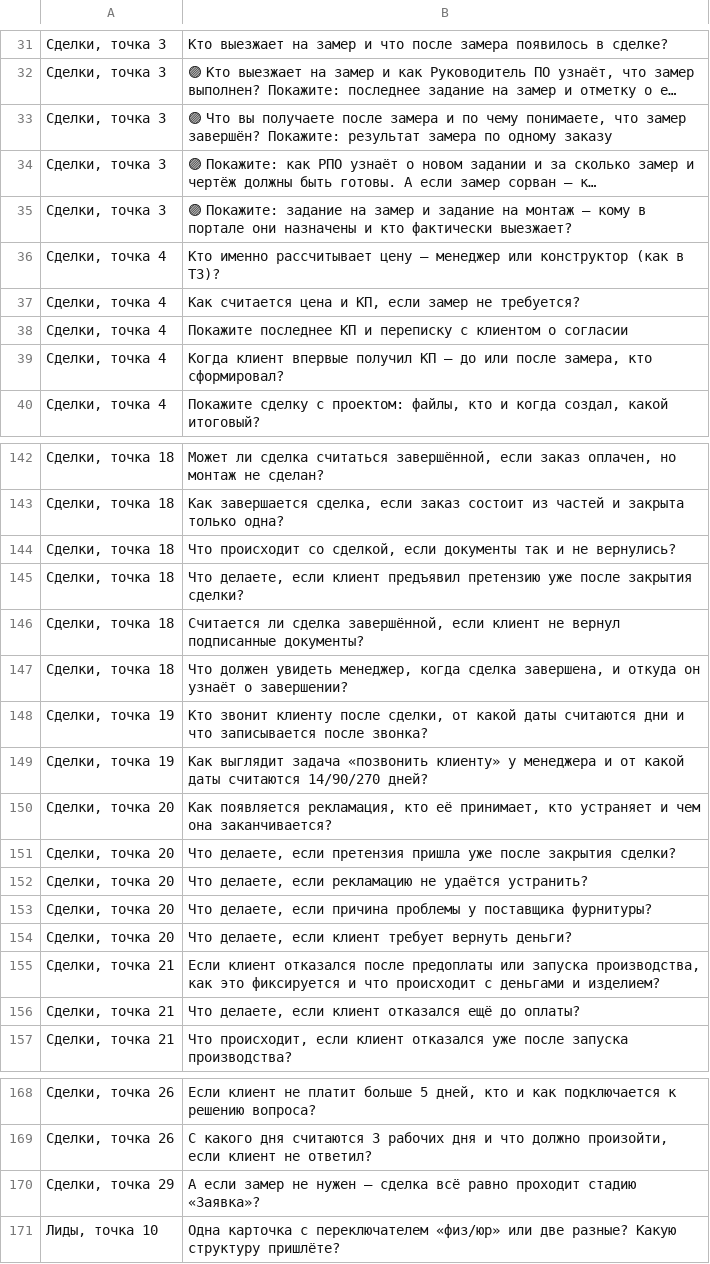
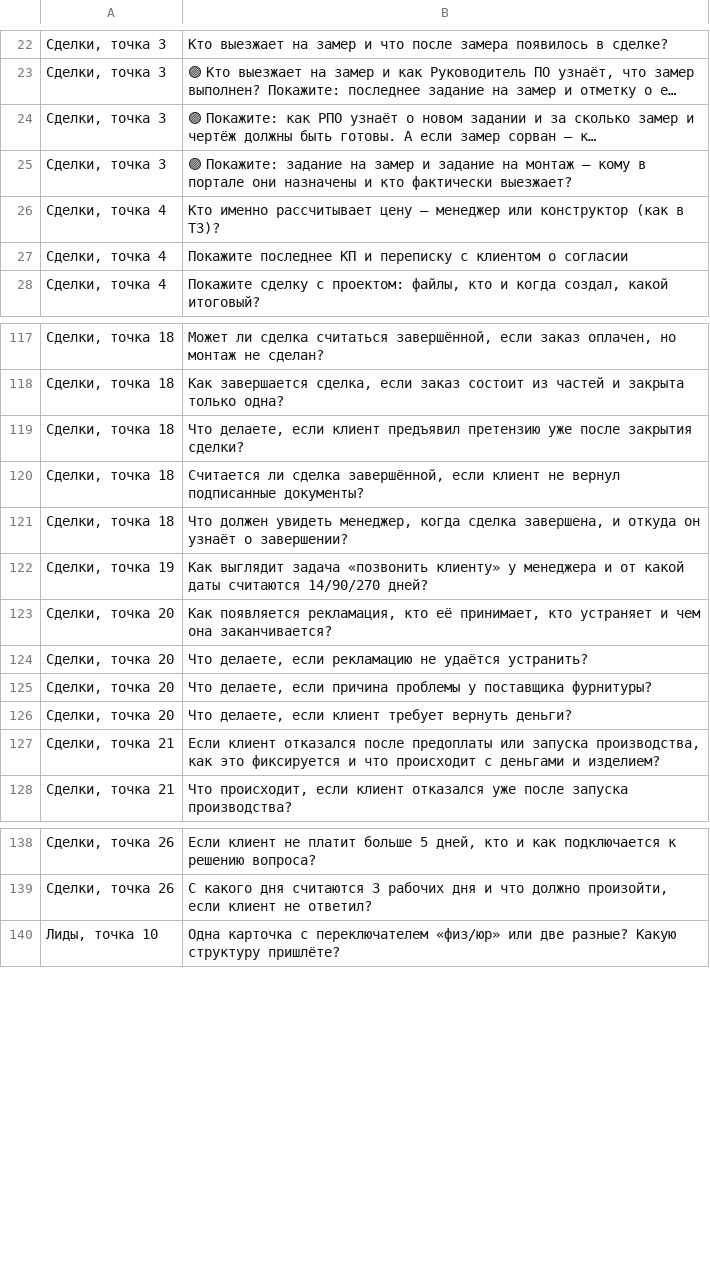
Before and after one commit to arwoxbx24/eurosteklo, a TSV file: docs/meetings/2026-10-04-dialog/voprosnik.tsv, drawn as a sheet; only a part is shown, gaps mark what is left out; long unchanged cells end in …; the diff covers the shown part only; the diff names each change by its address in the sheet, - before the commit and + after, or states it on an @@ line.

```diff
--- a/docs/meetings/2026-10-04-dialog/voprosnik.tsv
+++ b/docs/meetings/2026-10-04-dialog/voprosnik.tsv
-row 33: Сделки, точка 3 | 🟣 Что вы получаете после замера и по чему понимаете, что замер завершён? Покажите: результат замера по одному заказу
-row 37: Сделки, точка 4 | Как считается цена и КП, если замер не требуется?
-row 39: Сделки, точка 4 | Когда клиент впервые получил КП — до или после замера, кто сформировал?
-row 144: Сделки, точка 18 | Что происходит со сделкой, если документы так и не вернулись?
-row 148: Сделки, точка 19 | Кто звонит клиенту после сделки, от какой даты считаются дни и что записывается после звонка?
-row 151: Сделки, точка 20 | Что делаете, если претензия пришла уже после закрытия сделки?
-row 156: Сделки, точка 21 | Что делаете, если клиент отказался ещё до оплаты?
-row 170: Сделки, точка 29 | А если замер не нужен — сделка всё равно проходит стадию «Заявка»?
```
Also changed, not shown: 23 removed rows elsewhere in this file, 6 other files.
